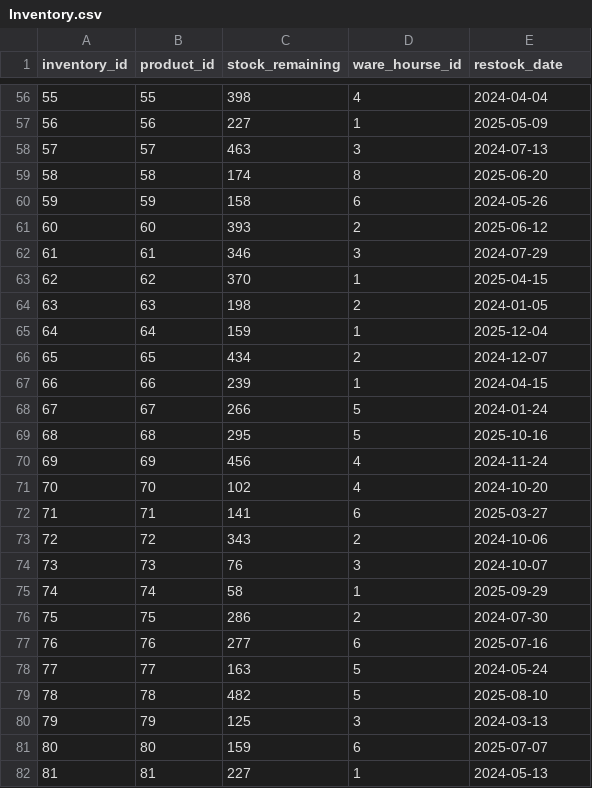
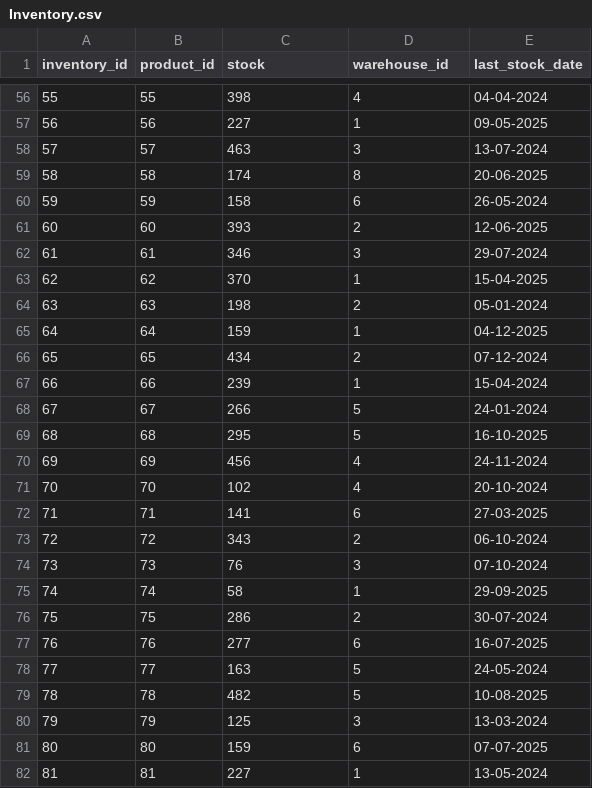
Before and after one commit to satvik231/Amazon-SQl-Project, a CSV file: Amazon_Sales_Dataset_CSVs/Inventory.csv, drawn as a sheet; only a part is shown, gaps mark what is left out; the diff covers the shown part only.

```diff
--- a/Amazon_Sales_Dataset_CSVs/Inventory.csv
+++ b/Amazon_Sales_Dataset_CSVs/Inventory.csv
@@ -1 +1 @@
-inventory_id,product_id,stock_remaining,ware_hourse_id,restock_date
+inventory_id,product_id,stock,warehouse_id,last_stock_date
@@ -56,27 +56,27 @@ inventory_id,product_id,stock_remaining,ware_hourse_id,restock_date
-55,55,398,4,2024-04-04
-56,56,227,1,2025-05-09
-57,57,463,3,2024-07-13
-58,58,174,8,2025-06-20
-59,59,158,6,2024-05-26
-60,60,393,2,2025-06-12
-61,61,346,3,2024-07-29
-62,62,370,1,2025-04-15
-63,63,198,2,2024-01-05
-64,64,159,1,2025-12-04
-65,65,434,2,2024-12-07
-66,66,239,1,2024-04-15
-67,67,266,5,2024-01-24
-68,68,295,5,2025-10-16
-69,69,456,4,2024-11-24
-70,70,102,4,2024-10-20
-71,71,141,6,2025-03-27
-72,72,343,2,2024-10-06
-73,73,76,3,2024-10-07
-74,74,58,1,2025-09-29
-75,75,286,2,2024-07-30
-76,76,277,6,2025-07-16
-77,77,163,5,2024-05-24
-78,78,482,5,2025-08-10
-79,79,125,3,2024-03-13
-80,80,159,6,2025-07-07
-81,81,227,1,2024-05-13
+55,55,398,4,04-04-2024
+56,56,227,1,09-05-2025
+57,57,463,3,13-07-2024
+58,58,174,8,20-06-2025
+59,59,158,6,26-05-2024
+60,60,393,2,12-06-2025
+61,61,346,3,29-07-2024
+62,62,370,1,15-04-2025
+63,63,198,2,05-01-2024
+64,64,159,1,04-12-2025
+65,65,434,2,07-12-2024
+66,66,239,1,15-04-2024
+67,67,266,5,24-01-2024
+68,68,295,5,16-10-2025
+69,69,456,4,24-11-2024
+70,70,102,4,20-10-2024
+71,71,141,6,27-03-2025
+72,72,343,2,06-10-2024
+73,73,76,3,07-10-2024
+74,74,58,1,29-09-2025
+75,75,286,2,30-07-2024
+76,76,277,6,16-07-2025
+77,77,163,5,24-05-2024
+78,78,482,5,10-08-2025
+79,79,125,3,13-03-2024
+80,80,159,6,07-07-2025
+81,81,227,1,13-05-2024
```
Also changed, not shown: 55 edited cells elsewhere in this file, Amazon_Sales_Dataset_CSVs/Customers.csv, Amazon_Sales_Dataset_CSVs/Order_Items.csv, 8 other files.
